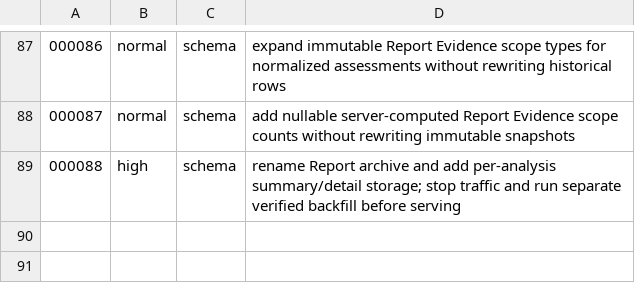
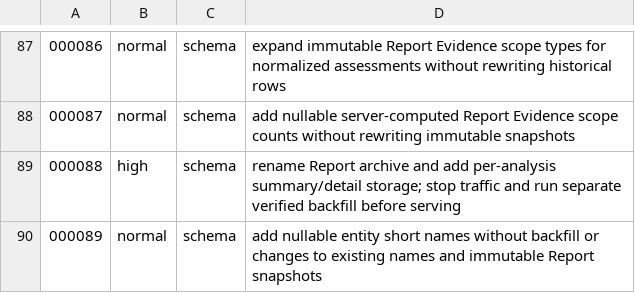
Before and after one commit to meierlink88/tidewise-ai, a TSV file: infra/uat/migration-risk.tsv, drawn as a sheet; only a part is shown, gaps mark what is left out.

Commit message:
feat(data): add nullable entity short names (#481)

```diff
--- a/infra/uat/migration-risk.tsv
+++ b/infra/uat/migration-risk.tsv
@@ -89 +89,2 @@
 000088	high	schema	rename Report archive and add per-analysis summary/detail storage; stop traffic and run separate verified backfill before serving
+000089	normal	schema	add nullable entity short names without backfill or changes to existing names and immutable Report snapshots
```
Also changed, not shown: 8 other files.
